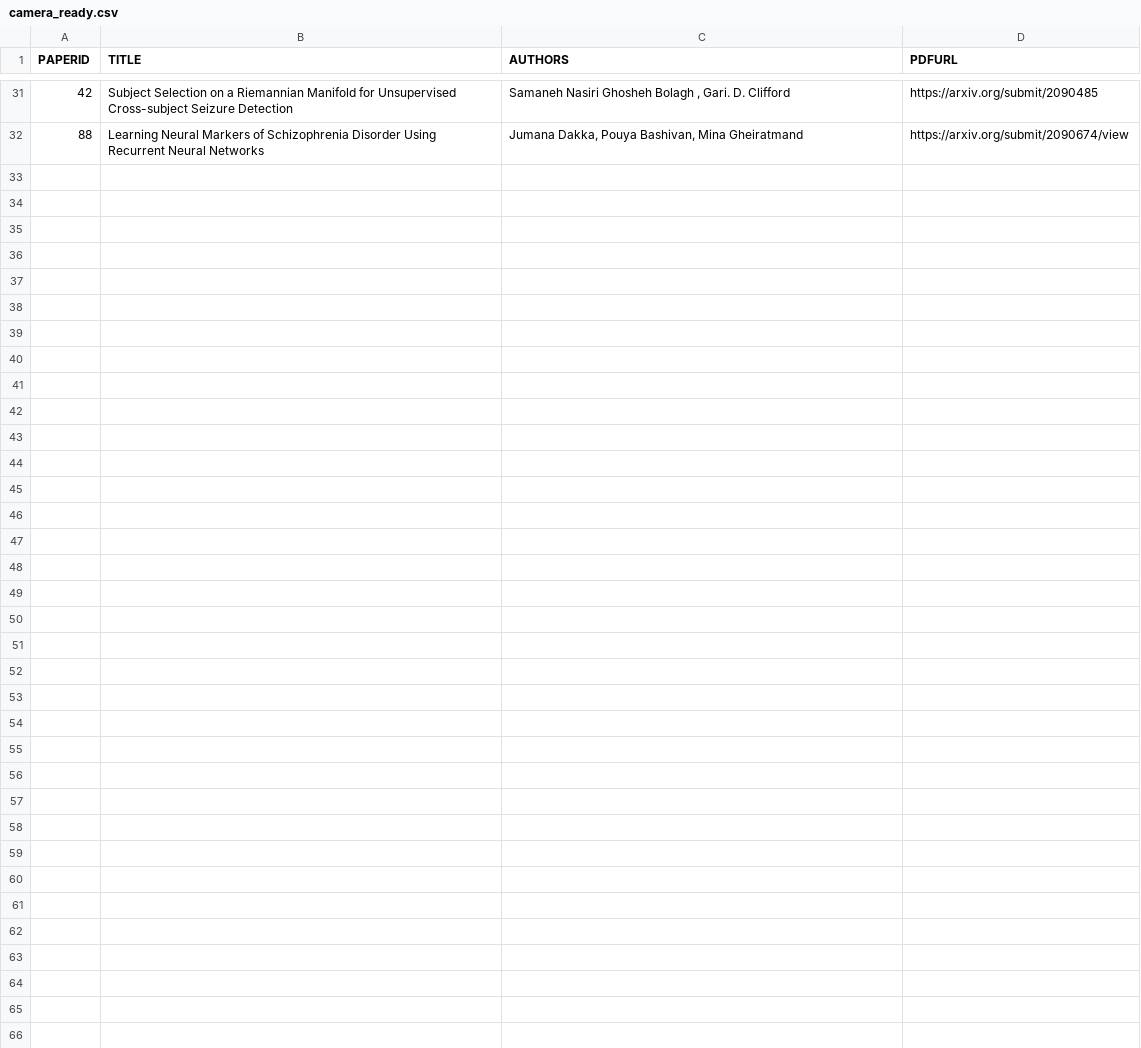
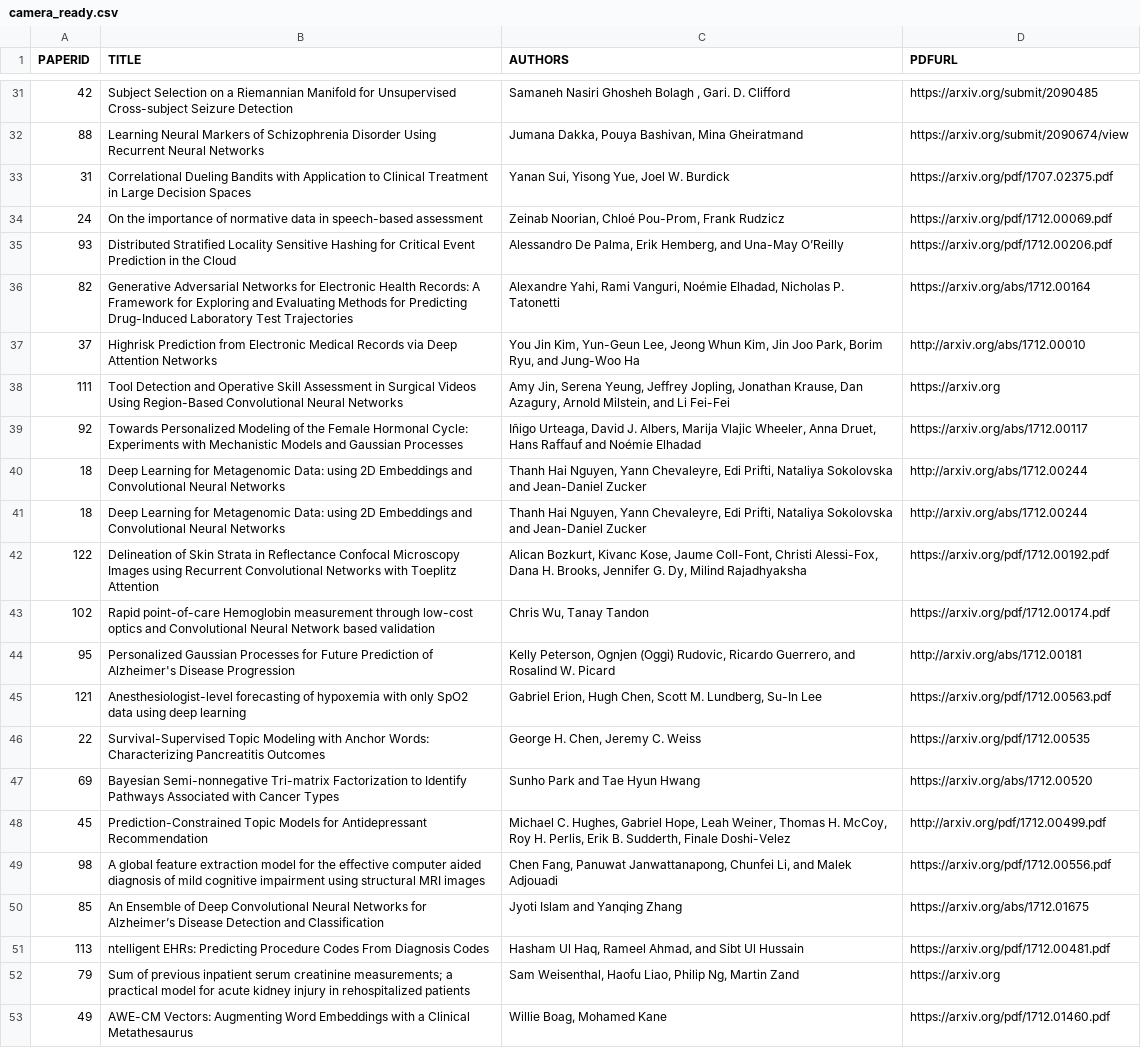
Before and after one commit to ml4health/ml4health.github.io, a CSV file: 2017_content/organizer_data/camera_ready.csv, drawn as a sheet; only a part is shown, gaps mark what is left out.

```diff
--- a/2017_content/organizer_data/camera_ready.csv
+++ b/2017_content/organizer_data/camera_ready.csv
@@ -32 +32,22 @@ PAPERID,TITLE,AUTHORS,PDFURL
 88,Learning Neural Markers of Schizophrenia Disorder Using Recurrent Neural  Networks,"Jumana Dakka, Pouya Bashivan, Mina Gheiratmand",https://arxiv.org/submit/2090674/view
+31,Correlational Dueling Bandits with Application to Clinical Treatment in Large Decision Spaces,"Yanan Sui, Yisong Yue, Joel W. Burdick",https://arxiv.org/pdf/1707.02375.pdf
+24,On the importance of normative data in speech-based assessment,"Zeinab Noorian, Chloé Pou-Prom, Frank Rudzicz",https://arxiv.org/pdf/1712.00069.pdf
+93,Distributed Stratified Locality Sensitive Hashing for Critical Event Prediction in the Cloud,"Alessandro De Palma, Erik Hemberg, and Una-May O’Reilly",https://arxiv.org/pdf/1712.00206.pdf
+82,Generative Adversarial Networks for Electronic Health Records: A Framework for Exploring and Evaluating Methods for Predicting Drug-Induced Laboratory Test Trajectories,"Alexandre Yahi, Rami Vanguri, Noémie Elhadad, Nicholas P. Tatonetti",https://arxiv.org/abs/1712.00164
+37,Highrisk Prediction from Electronic Medical Records via Deep Attention Networks,"You Jin Kim, Yun-Geun Lee, Jeong Whun Kim, Jin Joo Park, Borim Ryu, and Jung-Woo Ha",http://arxiv.org/abs/1712.00010
+111,Tool Detection and Operative Skill Assessment in Surgical Videos Using Region-Based Convolutional Neural Networks,"Amy Jin, Serena Yeung, Jeffrey Jopling, Jonathan Krause, Dan Azagury, Arnold Milstein, and Li Fei-Fei",https://arxiv.org
+92,Towards Personalized Modeling of the Female Hormonal Cycle: Experiments with Mechanistic Models and Gaussian Processes,"Iñigo Urteaga, David J. Albers, Marija Vlajic Wheeler, Anna Druet, Hans Raffauf and Noémie Elhadad",https://arxiv.org/abs/1712.00117
+18,Deep Learning for Metagenomic Data: using 2D Embeddings and Convolutional Neural Networks,"Thanh Hai Nguyen, Yann Chevaleyre, Edi Prifti, Nataliya Sokolovska and Jean-Daniel Zucker",http://arxiv.org/abs/1712.00244
+18,Deep Learning for Metagenomic Data: using 2D Embeddings and Convolutional Neural Networks,"Thanh Hai Nguyen, Yann Chevaleyre, Edi Prifti, Nataliya Sokolovska and Jean-Daniel Zucker",http://arxiv.org/abs/1712.00244
+122,Delineation of Skin Strata in Reflectance Confocal Microscopy Images using Recurrent Convolutional Networks with Toeplitz Attention,"Alican Bozkurt, Kivanc Kose, Jaume Coll-Font, Christi Alessi-Fox, Dana H. Brooks, Jennifer G. Dy, Milind Rajadhyaksha",https://arxiv.org/pdf/1712.00192.pdf
+102,Rapid point-of-care Hemoglobin measurement through low-cost optics and Convolutional Neural Network based validation,"Chris Wu, Tanay Tandon",https://arxiv.org/pdf/1712.00174.pdf
+95,Personalized Gaussian Processes for Future Prediction of Alzheimer's Disease Progression,"Kelly Peterson, Ognjen (Oggi) Rudovic, Ricardo Guerrero, and Rosalind W. Picard",http://arxiv.org/abs/1712.00181
+121,Anesthesiologist-level forecasting of hypoxemia with only SpO2 data using deep learning,"Gabriel Erion, Hugh Chen, Scott M. Lundberg, Su-In Lee",https://arxiv.org/pdf/1712.00563.pdf
+22,Survival-Supervised Topic Modeling with Anchor Words: Characterizing Pancreatitis Outcomes,"George H. Chen, Jeremy C. Weiss",https://arxiv.org/pdf/1712.00535
+69,Bayesian Semi-nonnegative Tri-matrix Factorization to Identify Pathways Associated with Cancer Types,Sunho Park and Tae Hyun Hwang,https://arxiv.org/abs/1712.00520
+45,Prediction-Constrained Topic Models for Antidepressant Recommendation,"Michael C. Hughes, Gabriel Hope, Leah Weiner, Thomas H. McCoy, Roy H.   Perlis, Erik B. Sudderth, Finale Doshi-Velez",http://arxiv.org/pdf/1712.00499.pdf
+98,A global feature extraction model for the effective computer aided diagnosis of mild cognitive impairment using structural MRI images,"Chen Fang, Panuwat Janwattanapong, Chunfei Li, and Malek Adjouadi",https://arxiv.org/pdf/1712.00556.pdf
+85,An Ensemble of Deep Convolutional Neural Networks for Alzheimer’s Disease Detection and Classification,Jyoti Islam and Yanqing Zhang,https://arxiv.org/abs/1712.01675
+113,ntelligent EHRs: Predicting Procedure Codes From Diagnosis Codes,"Hasham Ul Haq, Rameel Ahmad, and Sibt Ul Hussain",https://arxiv.org/pdf/1712.00481.pdf
+79,Sum of previous inpatient serum creatinine measurements; a practical model for acute kidney injury in rehospitalized patients,"Sam Weisenthal, Haofu Liao, Philip Ng, Martin Zand",https://arxiv.org
+49,AWE-CM Vectors: Augmenting Word Embeddings with a Clinical Metathesaurus,"Willie Boag, Mohamed Kane",https://arxiv.org/pdf/1712.01460.pdf
```
Also changed, not shown: 2017_content/organizer_data/poster_assignments.csv, 7 other files.
